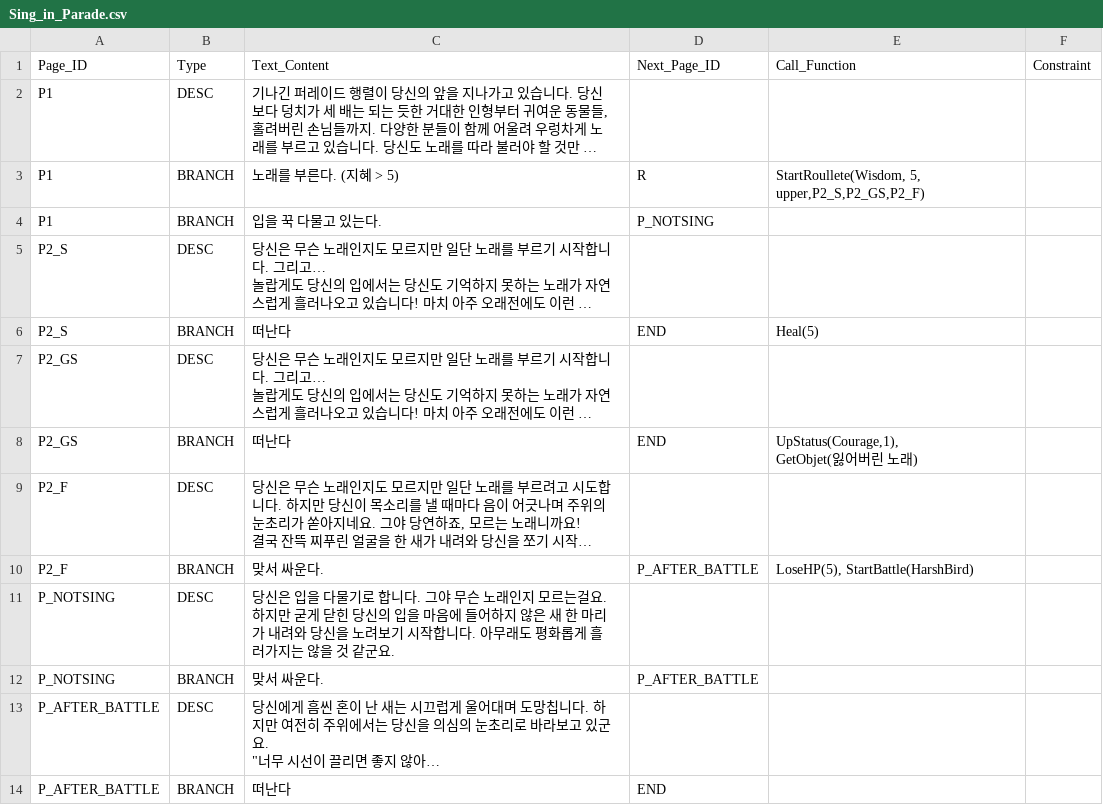
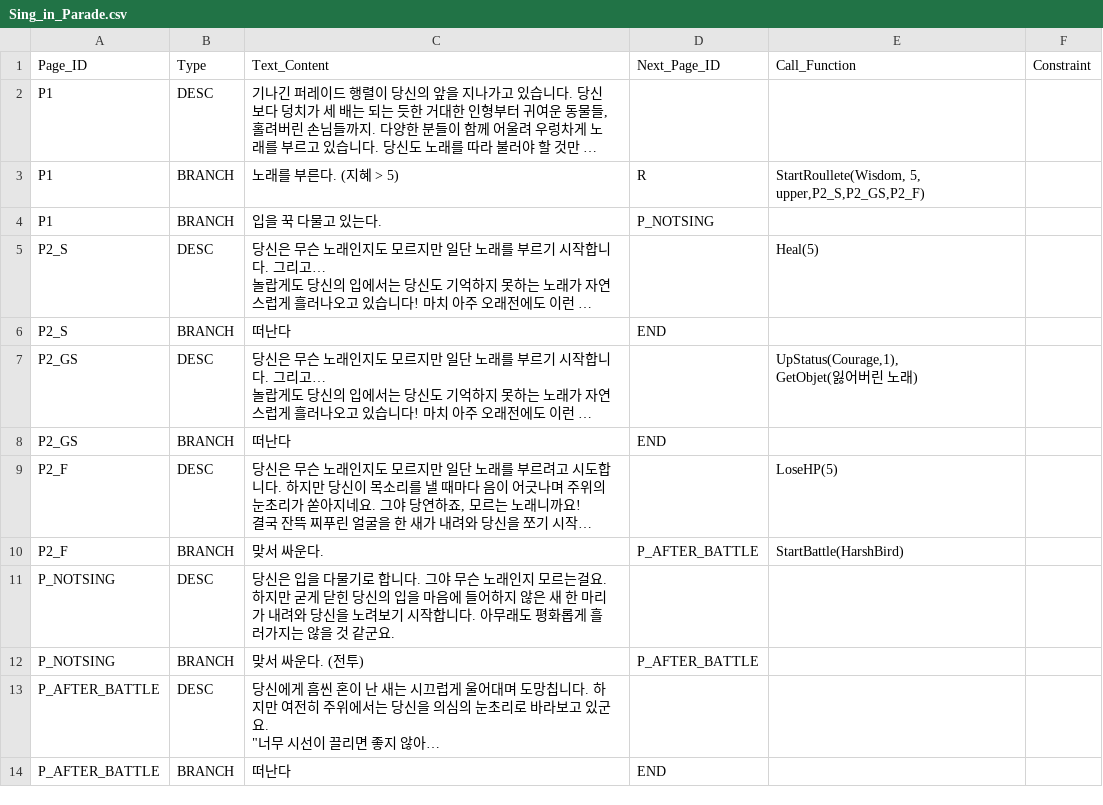
Before and after one commit to SYlareneg/DreamTrain, a CSV file: Assets/Resources/Encounters/Sing_in_Parade.csv, drawn as a sheet; long unchanged cells end in …; ↵ is a line break in a cell; the diff names each change by its address in the sheet, - before the commit and + after, or states it on an @@ line.

```diff
--- a/Assets/Resources/Encounters/Sing_in_Parade.csv
+++ b/Assets/Resources/Encounters/Sing_in_Parade.csv
-E5 (Call_Function): (empty)
+E5 (Call_Function): Heal(5)
-E6 (Call_Function): Heal(5)
+E6 (Call_Function): (empty)
-E7 (Call_Function): (empty)
+E7 (Call_Function): UpStatus(Courage,1), ↵ GetObjet(잃어버린 노래)
-E8 (Call_Function): UpStatus(Courage,1), ↵ GetObjet(잃어버린 노래)
+E8 (Call_Function): (empty)
-E9 (Call_Function): (empty)
+E9 (Call_Function): LoseHP(5)
-E10 (Call_Function): LoseHP(5), StartBattle(HarshBird)
+E10 (Call_Function): StartBattle(HarshBird)
-C12 (Text_Content): 맞서 싸운다.
+C12 (Text_Content): 맞서 싸운다. (전투)
```
Also changed, not shown: Assets/Resources/Encounters/Hurray_at_Viking.csv, Assets/Resources/Encounters/Lightspeed_Roller.csv, 13 other files.
